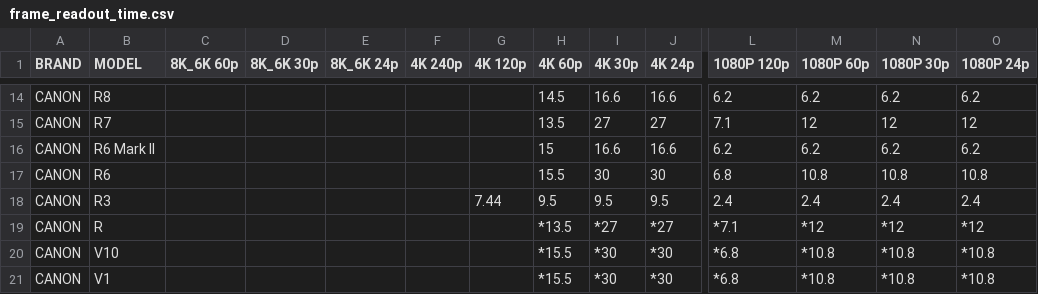
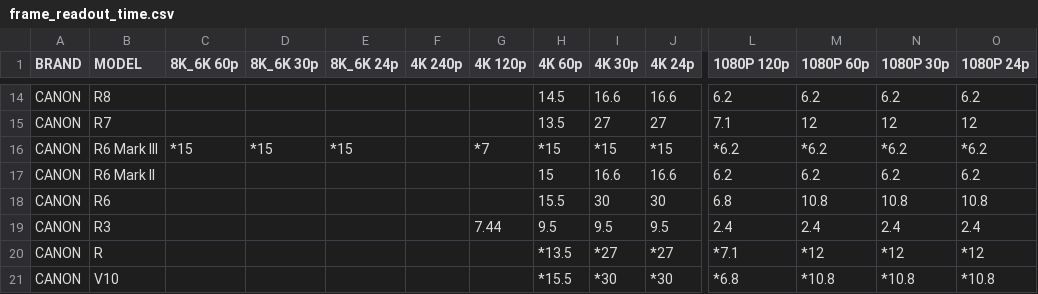
Before and after one commit to NiYien/docs, a CSV file: Update/frame_readout/frame_readout_time.csv, drawn as a sheet; only a part is shown, gaps mark what is left out; the shorter side is filled out with more unchanged rows; rows hold the shown columns only; the diff names each change by its address in the sheet, - before the commit and + after, or states it on an @@ line.

Commit message:
Update frame_readout_time.csv

```diff
--- a/Update/frame_readout/frame_readout_time.csv
+++ b/Update/frame_readout/frame_readout_time.csv
+row 16: CANON | R6 Mark III | *15 | *15 | *15 |  | *7 | *15 | *15 | *15 | *6.2 | *6.2 | *6.2 | *6.2
```
